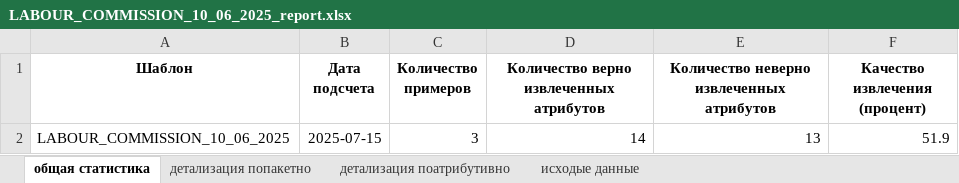
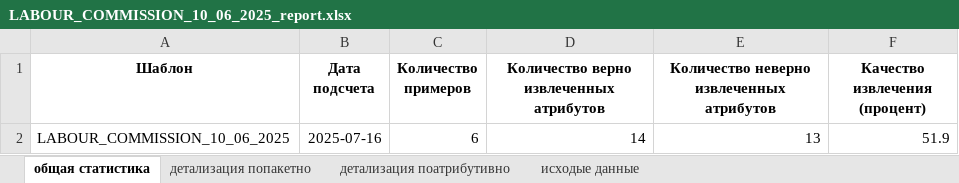
Before and after one commit to Nikolay94-byte/count_statistics_edo_id, an Excel workbook: data/OUTPUT/OUTPUT_REPORTS/LABOUR_COMMISSION_10_06_2025_report.xlsx, sheet общая статистика, drawn as a sheet; values as stored, in another font and other column widths than the file's, no borders; the diff names each change by its address in the sheet, - before the commit and + after, or states it on an @@ line.

```diff
--- a/data/OUTPUT/OUTPUT_REPORTS/LABOUR_COMMISSION_10_06_2025_report.xlsx (sheet общая статистика)
+++ b/data/OUTPUT/OUTPUT_REPORTS/LABOUR_COMMISSION_10_06_2025_report.xlsx (sheet общая статистика)
-B2 (Дата подсчета): 2025-07-15
+B2 (Дата подсчета): 2025-07-16
-C2 (Количество примеров): 3
+C2 (Количество примеров): 6
```
Also changed, not shown: sheet детализация попакетно, sheet детализация поатрибутивно, sheet исходые данные, data/INPUT/LABOUR_COMMISSION_09_06_2025.xlsx, data/INPUT/LABOUR_COMMISSION_10_06_2025.xlsx, 7 other files.
